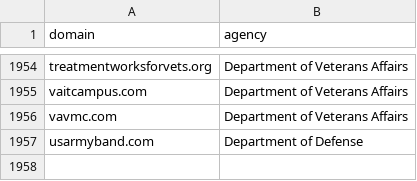
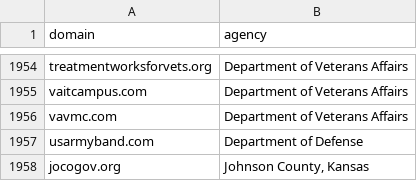
Before and after one commit to civichackingagency/scangov, a CSV file: data/domains.csv, drawn as a sheet; only a part is shown, gaps mark what is left out; the diff names each change by its address in the sheet, - before the commit and + after, or states it on an @@ line.

```diff
--- a/data/domains.csv
+++ b/data/domains.csv
+row 1958: jocogov.org | Johnson County, Kansas
```
Also changed, not shown: data/metadata.csv, data/robots.csv, 6 other files.
